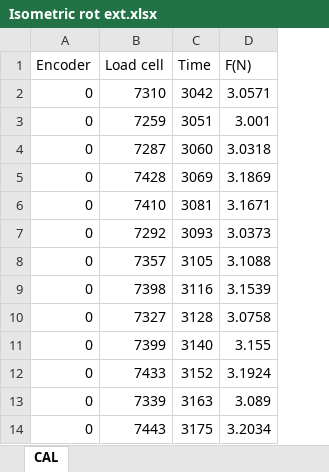
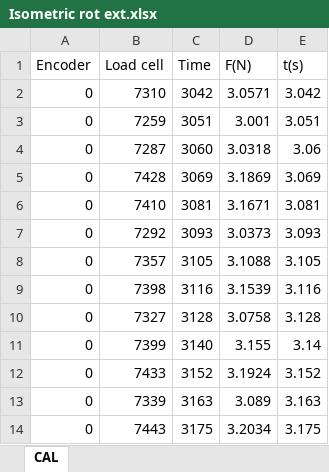
Before and after one commit to XaviCanoFerrer/Sport_Analyzer, an Excel workbook: Data/Isometric and TRX/Isometric rot ext.xlsx, sheet CAL, drawn as a sheet; only a part is shown; values as stored, in another font and other column widths than the file's, no borders; charts and pictures not drawn; the diff names each change by its address in the sheet, - before the commit and + after, or states it on an @@ line.

```diff
--- a/Data/Isometric and TRX/Isometric rot ext.xlsx (sheet CAL)
+++ b/Data/Isometric and TRX/Isometric rot ext.xlsx (sheet CAL)
+column E (t(s)), rows 2-14: 3.042 | 3.051 | 3.06 | 3.069 | 3.081 | 3.093 | 3.105 | 3.116 | 3.128 | 3.14 | 3.152 | 3.163 | 3.175
```
Also changed, not shown: charts or pictures, Data/Isometric and TRX/Unilateral hip extension TRX 2 (1right,2left).xlsx, 2 other files.
